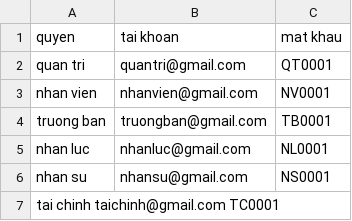
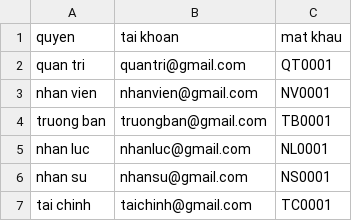
Before and after one commit to mihhwi/chucnangTaichinh, a CSV file: java-HRM-terminal-test/Data/QuanTri_data/QuanTri.csv, drawn as a sheet; removed rows and columns are numbered as before the commit, all else as after; the diff names each change by its address in the sheet, - before the commit and + after, or states it on an @@ line.

Commit message:
Update QuanTri.csv

```diff
--- a/java-HRM-terminal-test/Data/QuanTri_data/QuanTri.csv
+++ b/java-HRM-terminal-test/Data/QuanTri_data/QuanTri.csv
-row 7: tai chinh taichinh@gmail.com TC0001
+row 7: tai chinh | taichinh@gmail.com | TC0001
```
